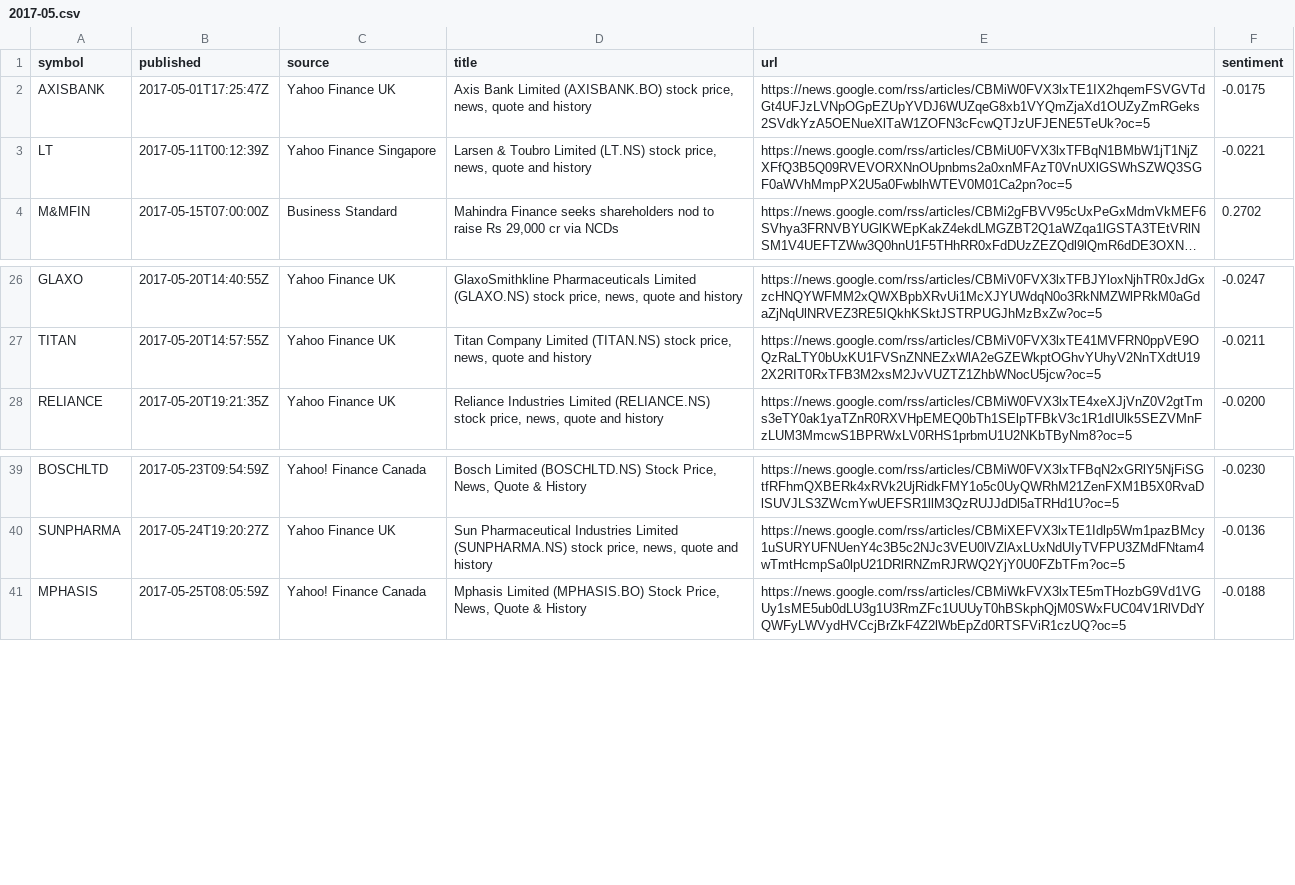
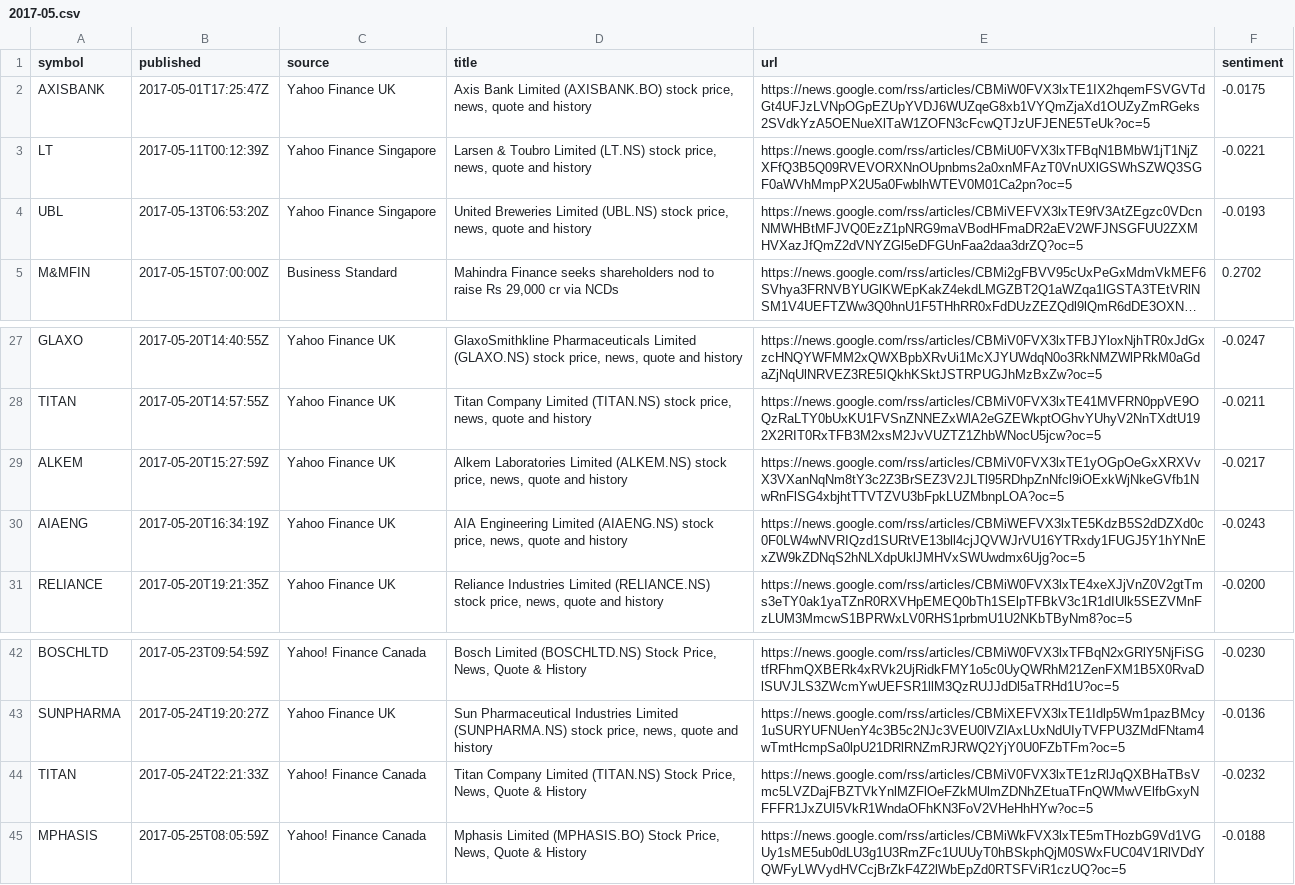
Before and after one commit to san1eev1/Stock-predictor, a CSV file: news/2017-05.csv, drawn as a sheet; only a part is shown, gaps mark what is left out; long unchanged cells end in …; the diff names each change by its address in the sheet, - before the commit and + after, or states it on an @@ line.

```diff
--- a/news/2017-05.csv
+++ b/news/2017-05.csv
+row 4: UBL | 2017-05-13T06:53:20Z | Yahoo Finance Singapore | United Breweries Limited (UBL.NS) stock price, news, quote and history | https://news.google.com/rss/articles/CBMiVEFVX3lxTE9fV3AtZEgzc0VDcnNMWHBtMFJVQ0EzZ1pNRG9maVBodHFmaDR2aEV2WFJNSGFUU2ZXMHVXazJfQmZ2dVNYZGl5eDFGUnFaa2daa3drZQ?oc=5 | -0.0193
+row 29: ALKEM | 2017-05-20T15:27:59Z | Yahoo Finance UK | Alkem Laboratories Limited (ALKEM.NS) stock price, news, quote and history | https://news.google.com/rss/articles/CBMiV0FVX3lxTE1yOGpOeGxXRXVvX3VXanNqNm8tY3c2Z3BrSEZ3V2JLTl95RDhpZnNfcl9iOExkWjNkeGVfb1NwRnFlSG4xbjhtTTVTZVU3bFpkLUZMbnpLOA?oc=5 | -0.0217
+row 30: AIAENG | 2017-05-20T16:34:19Z | Yahoo Finance UK | AIA Engineering Limited (AIAENG.NS) stock price, news, quote and history | https://news.google.com/rss/articles/CBMiWEFVX3lxTE5KdzB5S2dDZXd0c0F0LW4wNVRIQzd1SURtVE13bll4cjJQVWJrVU16YTRxdy1FUGJ5Y1hYNnExZW9kZDNqS2hNLXdpUklJMHVxSWUwdmx6Ujg?oc=5 | -0.0243
+row 44: TITAN | 2017-05-24T22:21:33Z | Yahoo! Finance Canada | Titan Company Limited (TITAN.NS) Stock Price, News, Quote & History | https://news.google.com/rss/articles/CBMiV0FVX3lxTE1zRlJqQXBHaTBsVmc5LVZDajFBZTVkYnlMZFlOeFZkMUlmZDNhZEtuaTFnQWMwVElfbGxyNFFFR1JxZUI5VkR1WndaOFhKN3FoV2VHeHhHYw?oc=5 | -0.0232
```
Also changed, not shown: news/2025-08.csv, news/2025-10.csv, 33 other files.
